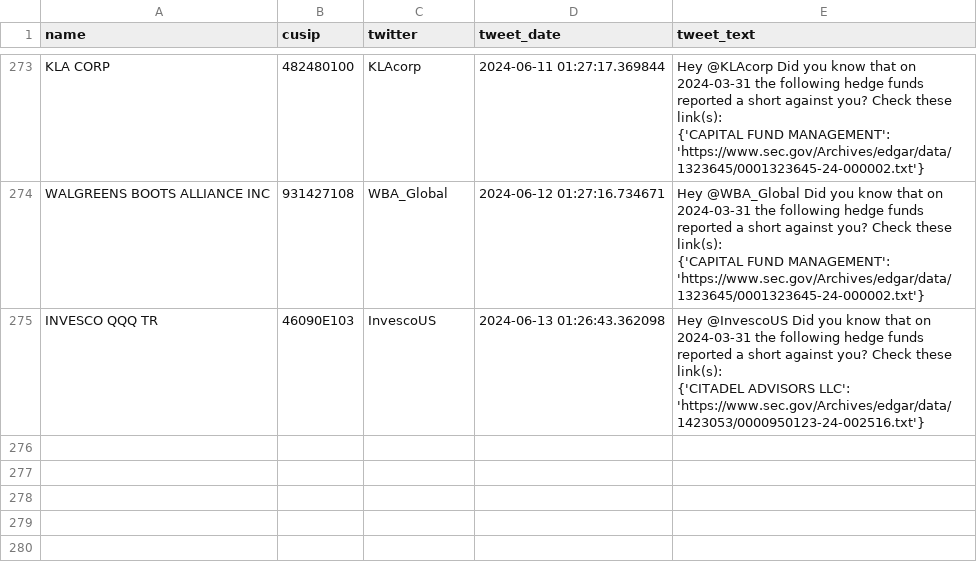
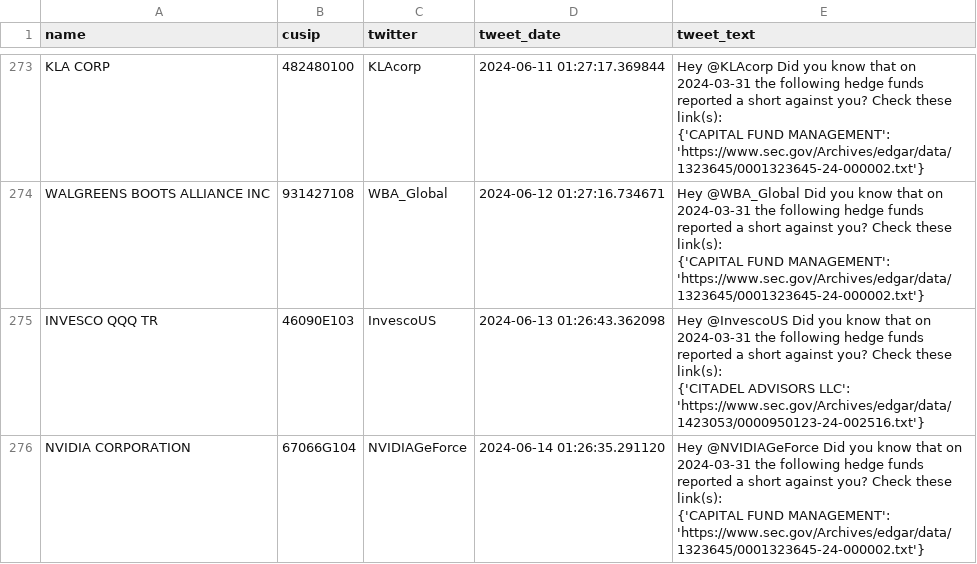
Before and after one commit to whs2k/stockFries_gha, a CSV file: sent_tweets_db.csv, drawn as a sheet; only a part is shown, gaps mark what is left out.

```diff
--- a/sent_tweets_db.csv
+++ b/sent_tweets_db.csv
@@ -994 +994,4 @@ INVESCO QQQ TR,46090E103,InvescoUS,2024-06-13 01:26:43.362098,"Hey @InvescoUS Di
     {'CITADEL ADVISORS LLC': 'https://www.sec.gov/Archives/edgar/data/1423053/0000950123-24-002516.txt'}"
+NVIDIA CORPORATION,67066G104,NVIDIAGeForce,2024-06-14 01:26:35.291120,"Hey @NVIDIAGeForce Did you know that on 2024-03-31 the following hedge funds reported a short against you? Check these link(s):
+
+    {'CAPITAL FUND MANAGEMENT': 'https://www.sec.gov/Archives/edgar/data/1323645/0001323645-24-000002.txt'}"
```
Also changed, not shown: 3 other files.
